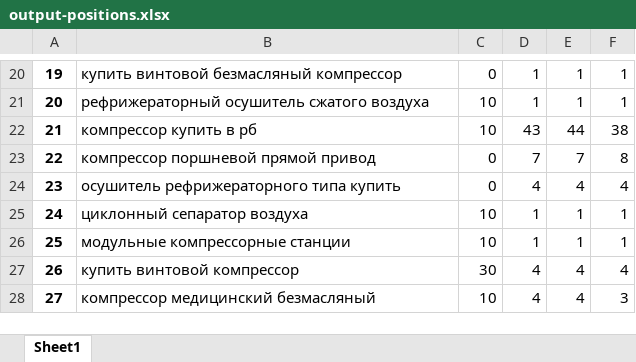
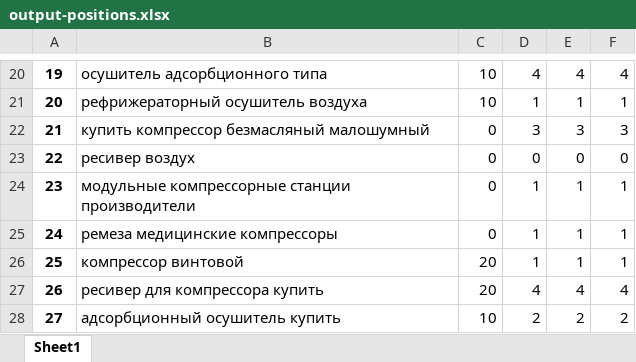
Before and after one commit to dm-akulich/reports, an Excel workbook: output-positions.xlsx, sheet Sheet1, drawn as a sheet; only a part is shown, gaps mark what is left out; values as stored, in another font and other column widths than the file's, no borders; the diff covers the shown part only; the diff names each change by its address in the sheet, - before the commit and + after, or states it on an @@ line.

```diff
--- a/output-positions.xlsx (sheet Sheet1)
+++ b/output-positions.xlsx (sheet Sheet1)
-B20: купить винтовой безмасляный компрессор
+B20: осушитель адсорбционного типа
-C20: 0
+C20: 10
-D20: 1
+D20: 4
-E20: 1
+E20: 4
-F20: 1
+F20: 4
-B21: рефрижераторный осушитель сжатого воздуха
+B21: рефрижераторный осушитель воздуха
-B22: компрессор купить в рб
+B22: купить компрессор безмасляный малошумный
-C22: 10
+C22: 0
-D22: 43
+D22: 3
-E22: 44
+E22: 3
-F22: 38
+F22: 3
-B23: компрессор поршневой прямой привод
+B23: ресивер воздух
-D23: 7
+D23: 0
-E23: 7
+E23: 0
-F23: 8
+F23: 0
-B24: осушитель рефрижераторного типа купить
+B24: модульные компрессорные станции производители
-D24: 4
+D24: 1
-E24: 4
+E24: 1
-F24: 4
+F24: 1
-B25: циклонный сепаратор воздуха
+B25: ремеза медицинские компрессоры
-C25: 10
+C25: 0
-B26: модульные компрессорные станции
+B26: компрессор винтовой
-C26: 10
+C26: 20
-B27: купить винтовой компрессор
+B27: ресивер для компрессора купить
-C27: 30
+C27: 20
-B28: компрессор медицинский безмасляный
+B28: адсорбционный осушитель купить
-D28: 4
+D28: 2
-E28: 4
+E28: 2
-F28: 3
+F28: 2
```
Also changed, not shown: 526 edited cells elsewhere in this sheet, 2 other files.
